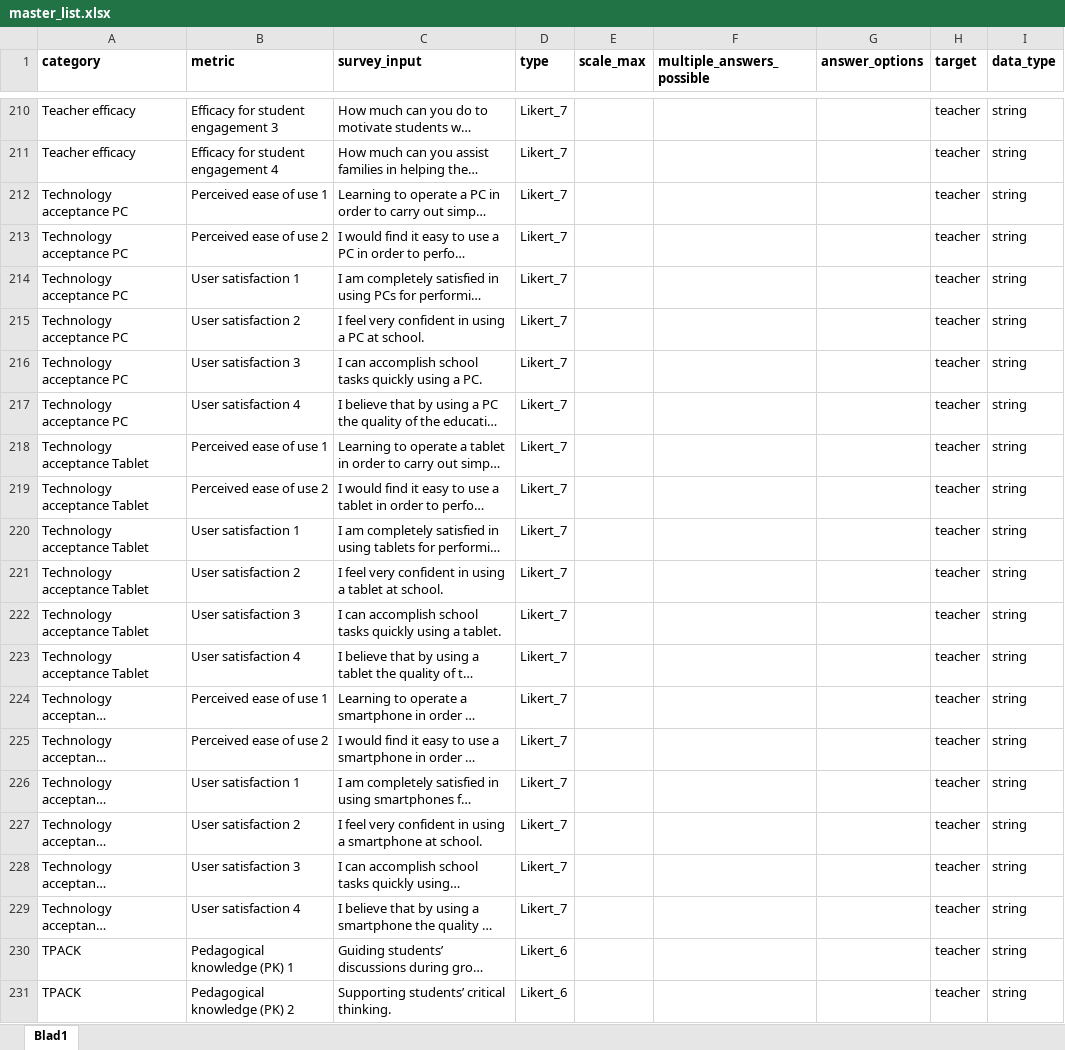
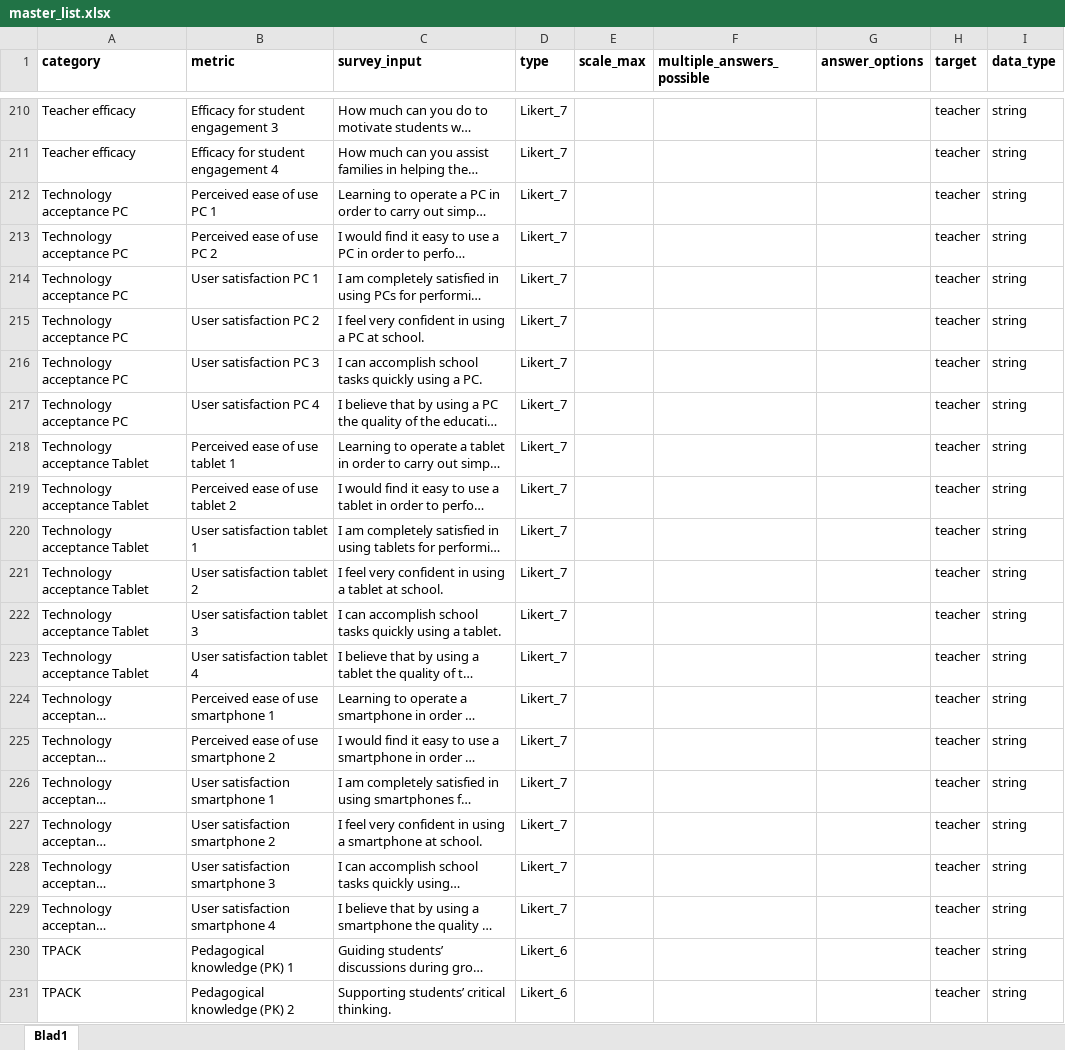
Before and after one commit to HN-Le/Impact-Assessment-Tool, an Excel workbook: data/method_fragments/master_list.xlsx, sheet Blad1, drawn as a sheet; only a part is shown, gaps mark what is left out; long unchanged cells end in …; values as stored, in another font and other column widths than the file's, no borders; the diff covers the shown part only; the diff names each change by its address in the sheet, - before the commit and + after, or states it on an @@ line.

```diff
--- a/data/method_fragments/master_list.xlsx (sheet Blad1)
+++ b/data/method_fragments/master_list.xlsx (sheet Blad1)
-B212 (metric): Perceived ease of use 1
+B212 (metric): Perceived ease of use PC 1
-B213 (metric): Perceived ease of use 2
+B213 (metric): Perceived ease of use PC 2
-B214 (metric): User satisfaction 1
+B214 (metric): User satisfaction PC 1
-B215 (metric): User satisfaction 2
+B215 (metric): User satisfaction PC 2
-B216 (metric): User satisfaction 3
+B216 (metric): User satisfaction PC 3
-B217 (metric): User satisfaction 4
+B217 (metric): User satisfaction PC 4
-B218 (metric): Perceived ease of use 1
+B218 (metric): Perceived ease of use tablet 1
-B219 (metric): Perceived ease of use 2
+B219 (metric): Perceived ease of use tablet 2
-B220 (metric): User satisfaction 1
+B220 (metric): User satisfaction tablet 1
-B221 (metric): User satisfaction 2
+B221 (metric): User satisfaction tablet 2
-B222 (metric): User satisfaction 3
+B222 (metric): User satisfaction tablet 3
-B223 (metric): User satisfaction 4
+B223 (metric): User satisfaction tablet 4
-B224 (metric): Perceived ease of use 1
+B224 (metric): Perceived ease of use smartphone 1
-B225 (metric): Perceived ease of use 2
+B225 (metric): Perceived ease of use smartphone 2
-B226 (metric): User satisfaction 1
+B226 (metric): User satisfaction smartphone 1
-B227 (metric): User satisfaction 2
+B227 (metric): User satisfaction smartphone 2
-B228 (metric): User satisfaction 3
+B228 (metric): User satisfaction smartphone 3
-B229 (metric): User satisfaction 4
+B229 (metric): User satisfaction smartphone 4
```
Also changed, not shown: 19 edited cells elsewhere in this sheet, 4 other files.
